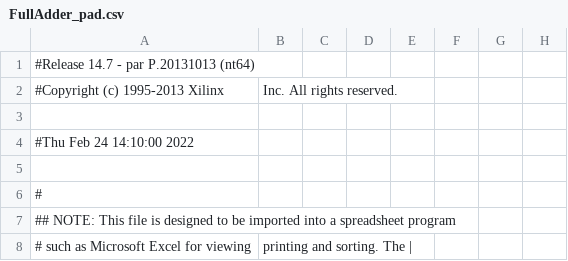
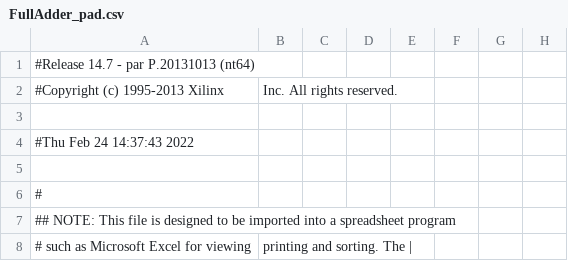
Before and after one commit to srvn-nm/VHDL, a CSV file: FullAdder_Lab1/FullAdder_pad.csv, drawn as a sheet; only a part is shown; the diff names each change by its address in the sheet, - before the commit and + after, or states it on an @@ line.

```diff
--- a/FullAdder_Lab1/FullAdder_pad.csv
+++ b/FullAdder_Lab1/FullAdder_pad.csv
-A4: #Thu Feb 24 14:10:00 2022
+A4: #Thu Feb 24 14:37:43 2022
```
Also changed, not shown: 31 other files.
